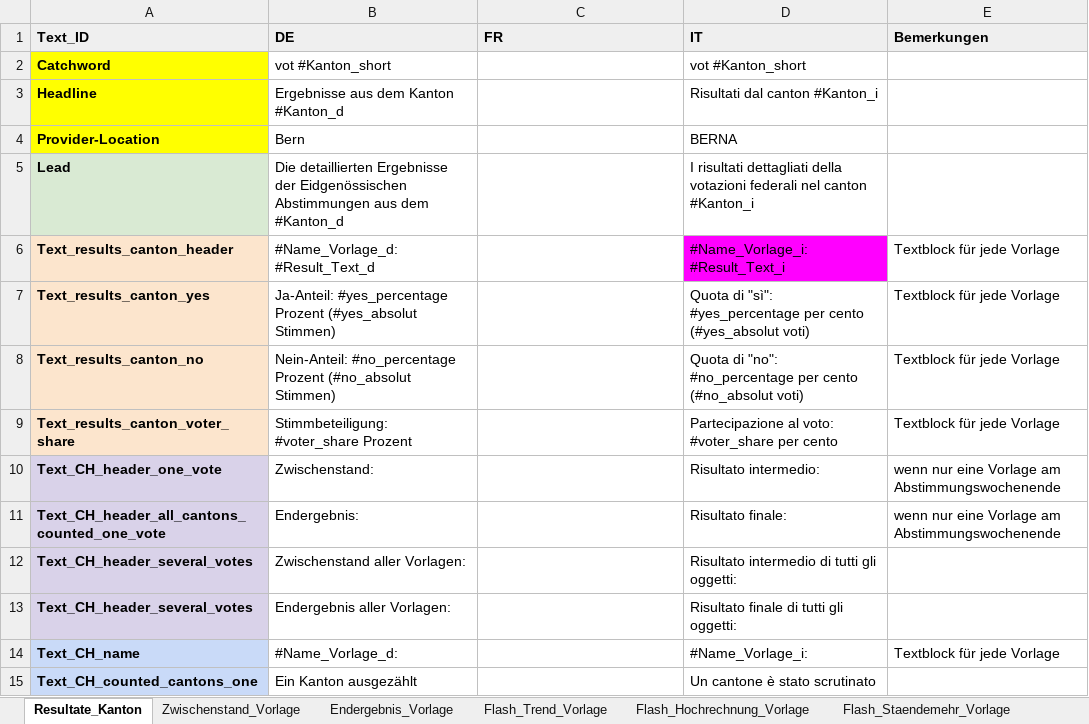
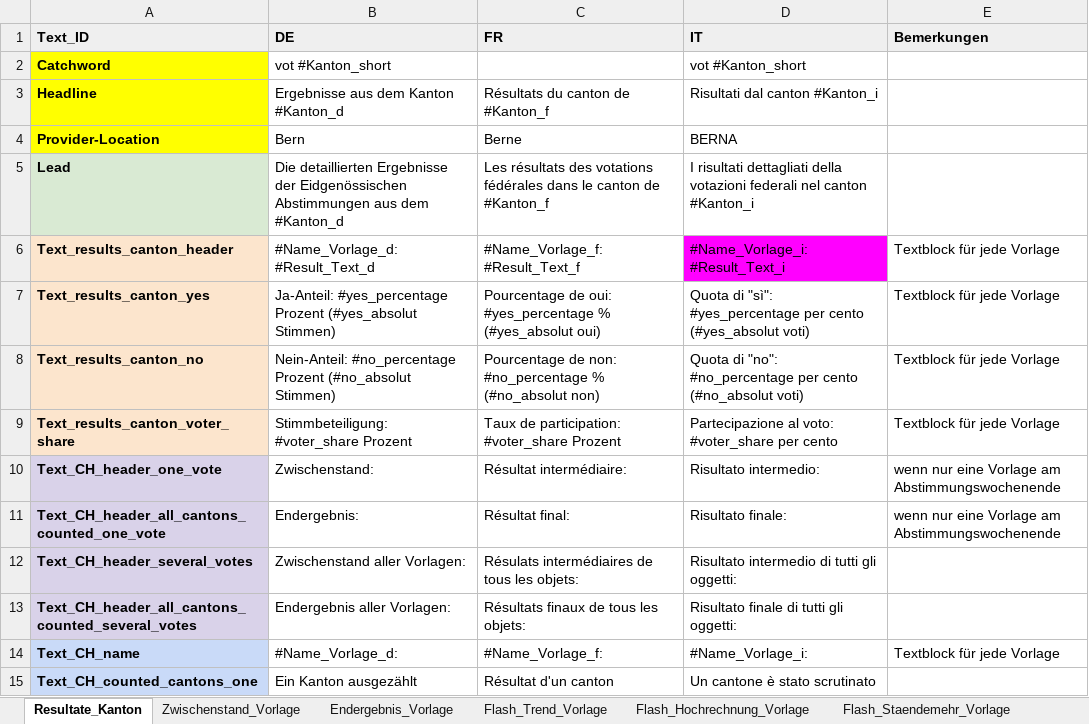
Before and after one commit to awp-finanznachrichten/lena_november2024, an Excel workbook: Texte/Textbausteine Vot-Tool 2.0.xlsx, sheet Resultate_Kanton, drawn as a sheet; only a part is shown; values as stored, in another font and other column widths than the file's, no borders; charts and pictures not drawn; the diff covers the shown part only; the diff names each change by its address in the sheet, - before the commit and + after, or states it on an @@ line.

```diff
--- a/Texte/Textbausteine Vot-Tool 2.0.xlsx (sheet Resultate_Kanton)
+++ b/Texte/Textbausteine Vot-Tool 2.0.xlsx (sheet Resultate_Kanton)
-C3 (FR): (empty)
+C3 (FR): Résultats du canton de #Kanton_f
-C4 (FR): (empty)
+C4 (FR): Berne
-C5 (FR): (empty)
+C5 (FR): Les résultats des votations fédérales dans le canton de #Kanton_f
-C6 (FR): (empty)
+C6 (FR): #Name_Vorlage_f: #Result_Text_f
-C7 (FR): (empty)
+C7 (FR): Pourcentage de oui: #yes_percentage % (#yes_absolut oui)
-C8 (FR): (empty)
+C8 (FR): Pourcentage de non: #no_percentage % (#no_absolut non)
-C9 (FR): (empty)
+C9 (FR): Taux de participation: #voter_share Prozent
-C10 (FR): (empty)
+C10 (FR): Résultat intermédiaire:
-C11 (FR): (empty)
+C11 (FR): Résultat final:
-C12 (FR): (empty)
+C12 (FR): Résulats intermédiaires de tous les objets:
-A13 (Text_ID): Text_CH_header_several_votes
+A13 (Text_ID): Text_CH_header_all_cantons_counted_several_votes
-C13 (FR): (empty)
+C13 (FR): Résultats finaux de tous les objets:
-C14 (FR): (empty)
+C14 (FR): #Name_Vorlage_f:
-C15 (FR): (empty)
+C15 (FR): Résultat d'un canton
```
Also changed, not shown: 12 edited cells elsewhere in this sheet, sheet Flash_Staendemehr_Vorlage, sheet Flash_Hochrechnung_Vorlage, 6 other files.
